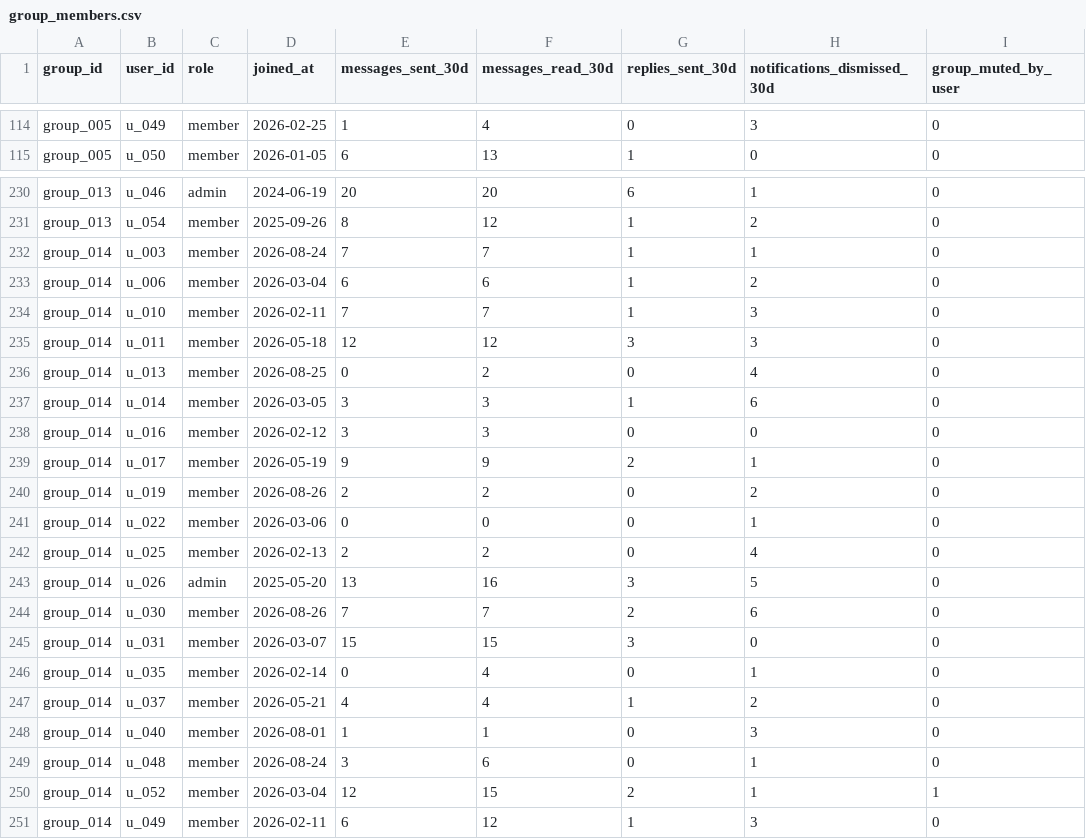
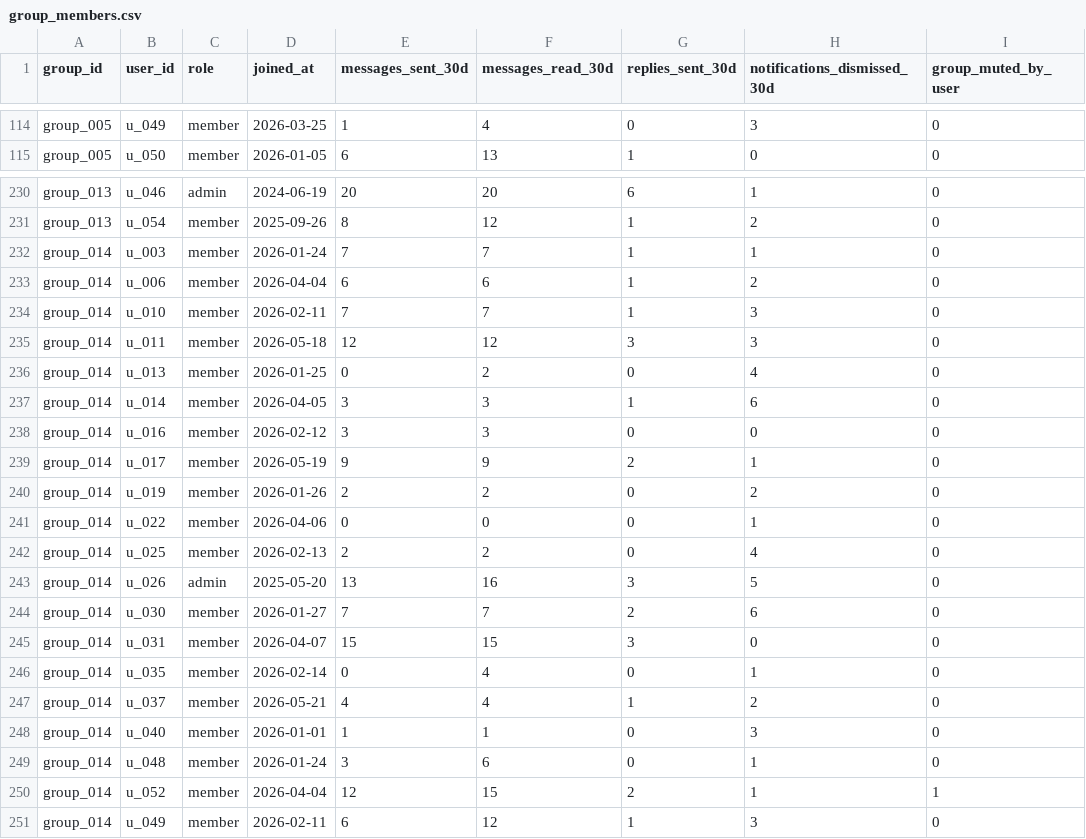
Before and after one commit to 0jaspahwa/Hackerrank-Orchestrate, a CSV file: dataset/group_members.csv, drawn as a sheet; only a part is shown, gaps mark what is left out; the diff covers the shown part only; the diff names each change by its address in the sheet, - before the commit and + after, or states it on an @@ line.

```diff
--- a/dataset/group_members.csv
+++ b/dataset/group_members.csv
-D114 (joined_at): 2026-02-25
+D114 (joined_at): 2026-03-25
-D232 (joined_at): 2026-08-24
+D232 (joined_at): 2026-01-24
-D233 (joined_at): 2026-03-04
+D233 (joined_at): 2026-04-04
-D236 (joined_at): 2026-08-25
+D236 (joined_at): 2026-01-25
-D237 (joined_at): 2026-03-05
+D237 (joined_at): 2026-04-05
-D240 (joined_at): 2026-08-26
+D240 (joined_at): 2026-01-26
-D241 (joined_at): 2026-03-06
+D241 (joined_at): 2026-04-06
-D244 (joined_at): 2026-08-26
+D244 (joined_at): 2026-01-27
-D245 (joined_at): 2026-03-07
+D245 (joined_at): 2026-04-07
-D248 (joined_at): 2026-08-01
+D248 (joined_at): 2026-01-01
-D249 (joined_at): 2026-08-24
+D249 (joined_at): 2026-01-24
-D250 (joined_at): 2026-03-04
+D250 (joined_at): 2026-04-04
```
Also changed, not shown: 13 edited cells elsewhere in this file, dataset/business_accounts.csv, dataset/daily_notification_summary.csv, 10 other files.
